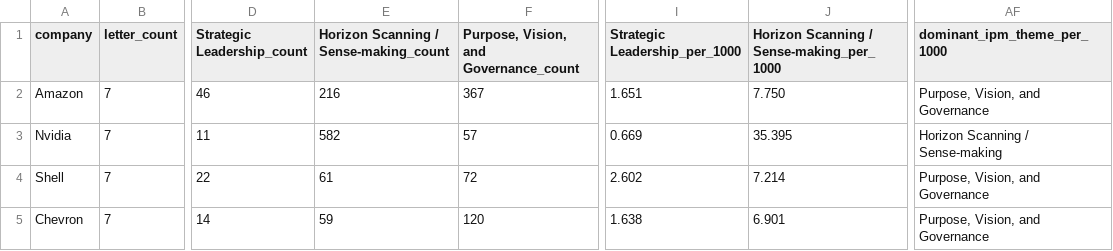
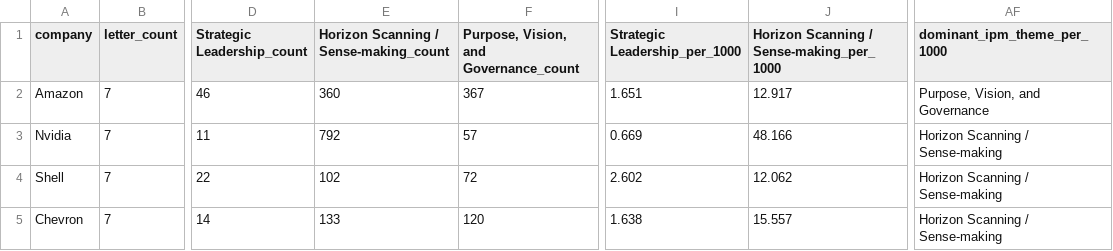
Before and after one commit to BavlyRemon/CorporateEntre, a CSV file: 05_outputs/tables/quant_summary_by_company.csv, drawn as a sheet; only a part is shown, gaps mark what is left out; the diff names each change by its address in the sheet, - before the commit and + after, or states it on an @@ line.

```diff
--- a/05_outputs/tables/quant_summary_by_company.csv
+++ b/05_outputs/tables/quant_summary_by_company.csv
-E2: 216
+E2: 360
-J2: 7.750
+J2: 12.917
-E3: 582
+E3: 792
-J3: 35.395
+J3: 48.166
-E4: 61
+E4: 102
-J4: 7.214
+J4: 12.062
-AF4:AF5 (dominant_ipm_theme_per_1000): Purpose, Vision, and Governance
+AF4:AF5 (dominant_ipm_theme_per_1000): Horizon Scanning / Sense-making
-E5: 59
+E5: 133
-J5: 6.901
+J5: 15.557
```
Also changed, not shown: 05_outputs/tables/appendix_per_year_counts.csv, 05_outputs/tables/ipm_comparison_matrix.csv, 12 other files.
